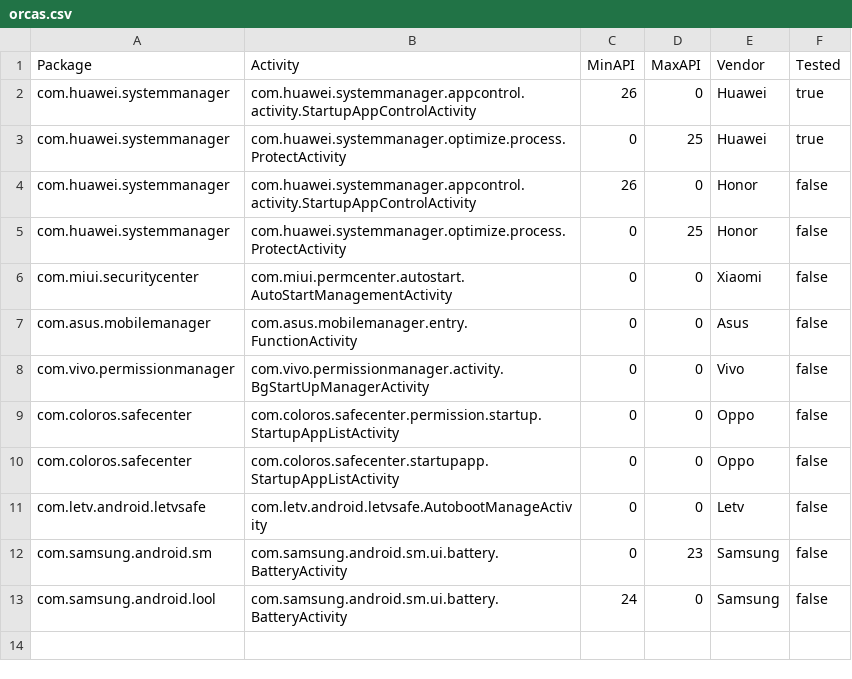
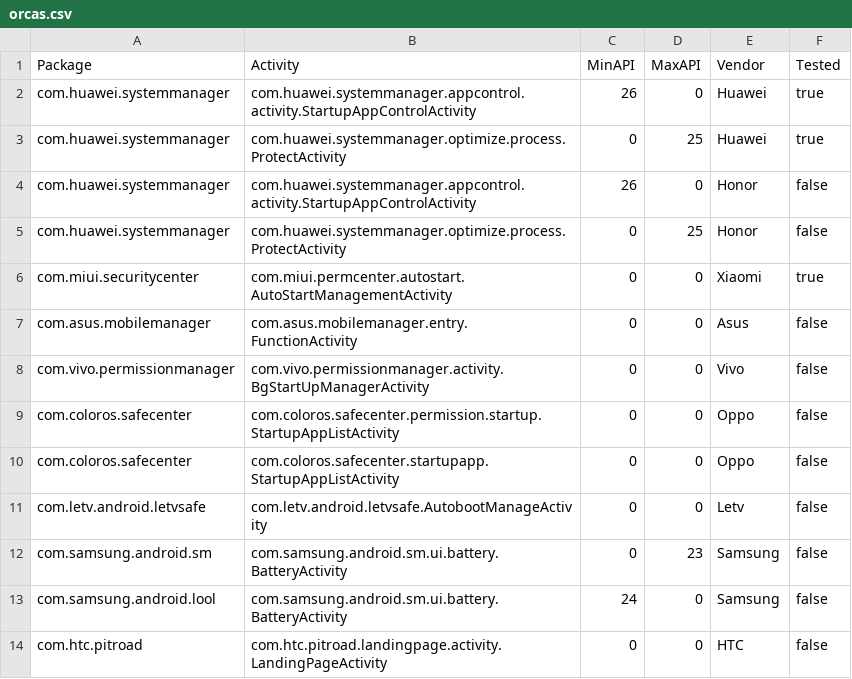
Before and after one commit to hexadec/KillerWhale, a CSV file: orcas.csv, drawn as a sheet.

Commit message:
Added HTC

```diff
--- a/orcas.csv
+++ b/orcas.csv
@@ -5,3 +5,3 @@ com.huawei.systemmanager,com.huawei.systemmanager.appcontrol.activity.StartupApp
 com.huawei.systemmanager,com.huawei.systemmanager.optimize.process.ProtectActivity,0,25,Honor,false
-com.miui.securitycenter,com.miui.permcenter.autostart.AutoStartManagementActivity,0,0,Xiaomi,false
+com.miui.securitycenter,com.miui.permcenter.autostart.AutoStartManagementActivity,0,0,Xiaomi,true
 com.asus.mobilemanager,com.asus.mobilemanager.entry.FunctionActivity,0,0,Asus,false
@@ -13 +13,2 @@ com.samsung.android.sm,com.samsung.android.sm.ui.battery.BatteryActivity,0,23,Sa
 com.samsung.android.lool,com.samsung.android.sm.ui.battery.BatteryActivity,24,0,Samsung,false
+com.htc.pitroad,com.htc.pitroad.landingpage.activity.LandingPageActivity,0,0,HTC,false
```
